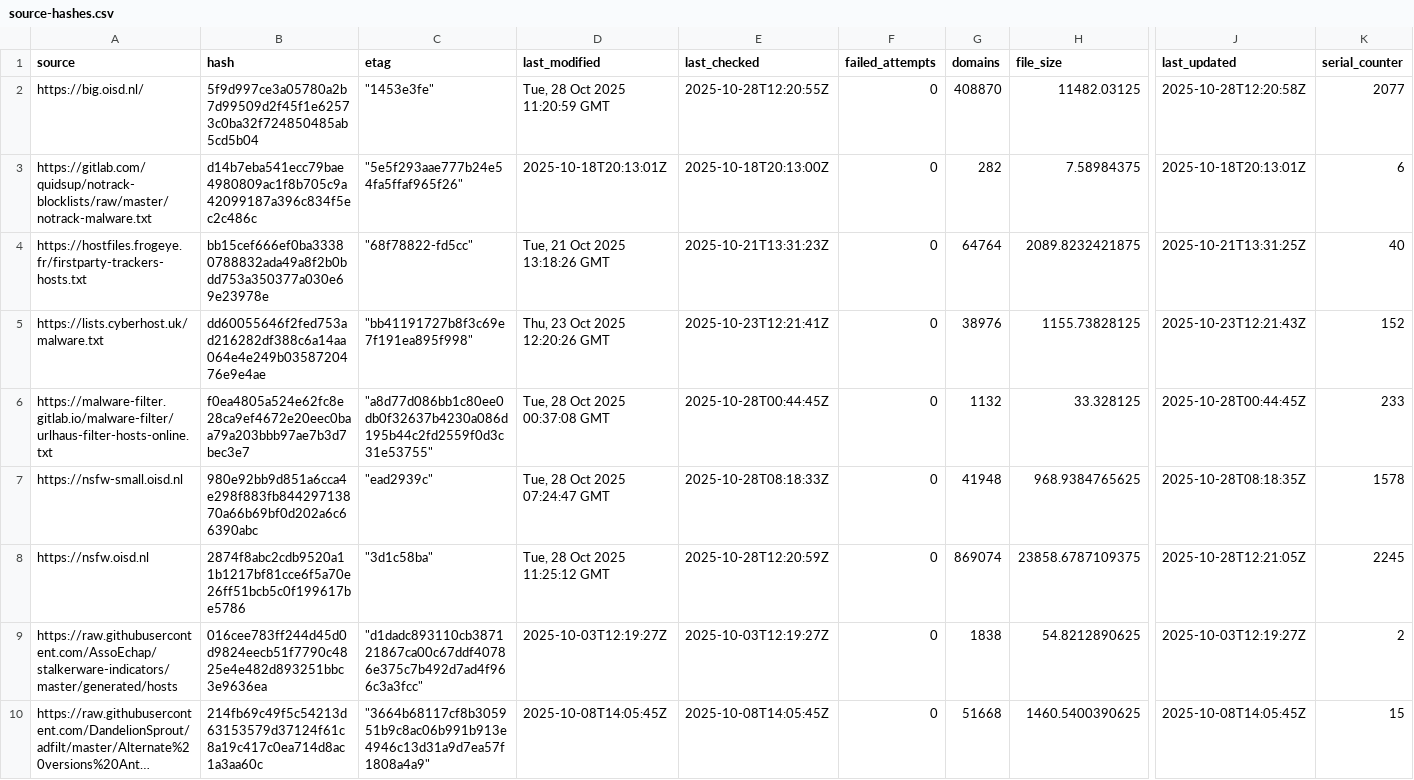
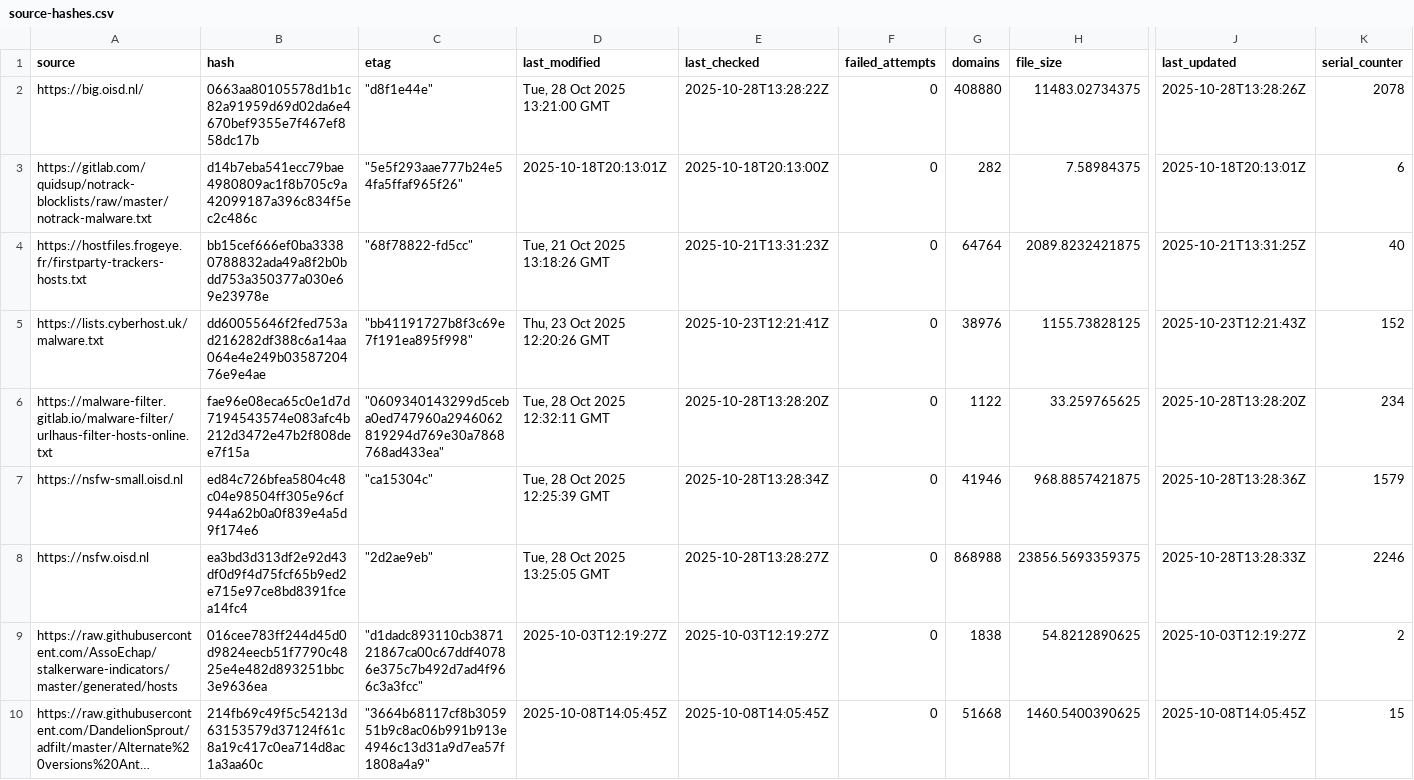
Before and after one commit to siosios/RPZ-Blocklists, a CSV file: tools/source-hashes.csv, drawn as a sheet; only a part is shown, gaps mark what is left out; long unchanged cells end in …; the diff covers the shown part only; the diff names each change by its address in the sheet, - before the commit and + after, or states it on an @@ line.

```diff
--- a/tools/source-hashes.csv
+++ b/tools/source-hashes.csv
-B2 (hash): 5f9d997ce3a05780a2b7d99509d2f45f1e62573c0ba32f724850485ab5cd5b04
+B2 (hash): 0663aa80105578d1b1c82a91959d69d02da6e4670bef9355e7f467ef858dc17b
-C2 (etag): "1453e3fe"
+C2 (etag): "d8f1e44e"
-D2 (last_modified): Tue, 28 Oct 2025 11:20:59 GMT
+D2 (last_modified): Tue, 28 Oct 2025 13:21:00 GMT
-E2 (last_checked): 2025-10-28T12:20:55Z
+E2 (last_checked): 2025-10-28T13:28:22Z
-G2 (domains): 408870
+G2 (domains): 408880
-H2 (file_size): 11482.03125
+H2 (file_size): 11483.02734375
-J2 (last_updated): 2025-10-28T12:20:58Z
+J2 (last_updated): 2025-10-28T13:28:26Z
-K2 (serial_counter): 2077
+K2 (serial_counter): 2078
-B6 (hash): f0ea4805a524e62fc8e28ca9ef4672e20eec0baa79a203bbb97ae7b3d7bec3e7
+B6 (hash): fae96e08eca65c0e1d7d7194543574e083afc4b212d3472e47b2f808dee7f15a
-C6 (etag): "a8d77d086bb1c80ee0db0f32637b4230a086d195b44c2fd2559f0d3c31e53755"
+C6 (etag): "0609340143299d5ceba0ed747960a2946062819294d769e30a7868768ad433ea"
-D6 (last_modified): Tue, 28 Oct 2025 00:37:08 GMT
+D6 (last_modified): Tue, 28 Oct 2025 12:32:11 GMT
-E6 (last_checked): 2025-10-28T00:44:45Z
+E6 (last_checked): 2025-10-28T13:28:20Z
-G6 (domains): 1132
+G6 (domains): 1122
-H6 (file_size): 33.328125
+H6 (file_size): 33.259765625
-J6 (last_updated): 2025-10-28T00:44:45Z
+J6 (last_updated): 2025-10-28T13:28:20Z
-K6 (serial_counter): 233
+K6 (serial_counter): 234
-B7 (hash): 980e92bb9d851a6cca4e298f883fb84429713870a66b69bf0d202a6c66390abc
+B7 (hash): ed84c726bfea5804c48c04e98504ff305e96cf944a62b0a0f839e4a5d9f174e6
-C7 (etag): "ead2939c"
+C7 (etag): "ca15304c"
-D7 (last_modified): Tue, 28 Oct 2025 07:24:47 GMT
+D7 (last_modified): Tue, 28 Oct 2025 12:25:39 GMT
-E7 (last_checked): 2025-10-28T08:18:33Z
+E7 (last_checked): 2025-10-28T13:28:34Z
-G7 (domains): 41948
+G7 (domains): 41946
-H7 (file_size): 968.9384765625
+H7 (file_size): 968.8857421875
-J7 (last_updated): 2025-10-28T08:18:35Z
+J7 (last_updated): 2025-10-28T13:28:36Z
-K7 (serial_counter): 1578
+K7 (serial_counter): 1579
-B8 (hash): 2874f8abc2cdb9520a11b1217bf81cce6f5a70e26ff51bcb5c0f199617be5786
+B8 (hash): ea3bd3d313df2e92d43df0d9f4d75fcf65b9ed2e715e97ce8bd8391fcea14fc4
-C8 (etag): "3d1c58ba"
+C8 (etag): "2d2ae9eb"
-D8 (last_modified): Tue, 28 Oct 2025 11:25:12 GMT
+D8 (last_modified): Tue, 28 Oct 2025 13:25:05 GMT
-E8 (last_checked): 2025-10-28T12:20:59Z
+E8 (last_checked): 2025-10-28T13:28:27Z
-G8 (domains): 869074
+G8 (domains): 868988
-H8 (file_size): 23858.6787109375
+H8 (file_size): 23856.5693359375
-J8 (last_updated): 2025-10-28T12:21:05Z
+J8 (last_updated): 2025-10-28T13:28:33Z
-K8 (serial_counter): 2245
+K8 (serial_counter): 2246
```
Also changed, not shown: 27 edited cells elsewhere in this file, 8 other files.
